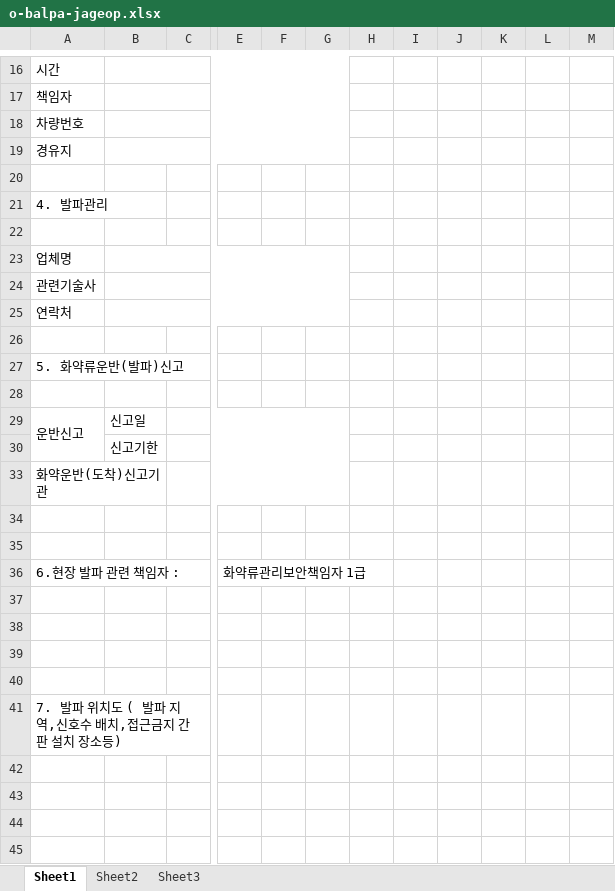
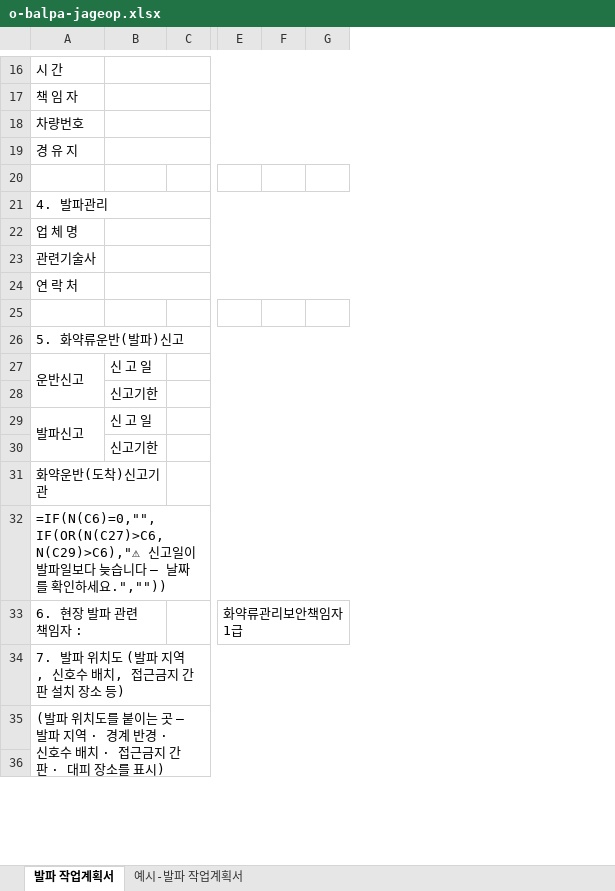
Before and after one commit to kimmyounghwan/K-conmap, an Excel workbook: web/public/forms/orig/o-balpa-jageop.xlsx, sheet 발파 작업계획서, drawn as a sheet; only a part is shown, gaps mark what is left out; values as stored, in another font and other column widths than the file's, no cell formats; formulas without a stored value are shown as written; charts and pictures not drawn; removed rows and columns are numbered as before the commit, all else as after; rows hold the shown columns only; the diff covers the shown part only; the diff names each change by its address in the sheet, - before the commit and + after, or states it on an @@ line.

```diff
--- a/web/public/forms/orig/o-balpa-jageop.xlsx (sheet 발파 작업계획서)
+++ b/web/public/forms/orig/o-balpa-jageop.xlsx (sheet 발파 작업계획서)
-sheet tab: Sheet1
+sheet tab: 발파 작업계획서
-sheet tab: Sheet2
+sheet tab: 예시-발파 작업계획서
-sheet tab: Sheet3
-column B, rows 29-30: 신고일 | 신고기한
-column C, empty
+column B, rows 27-28: 신 고 일 | 신고기한
+column C, empty
-column F, empty
-column G, empty
-column H, empty
-column I, empty
-column J, empty
-column M, empty
-A16: 시간
+A16: 시 간
-A17: 책임자
+A17: 책 임 자
-A19: 경유지
+A19: 경 유 지
+A21:G21 merged
-row 22: (empty)
-A22: 업체명
+A22: 업 체 명
-A24: 연락처
+A24: 연 락 처
+A26:G26 merged
-row 28: (empty)
+row 29: 발파신고 | 신 고 일
@@ row 30 unhidden:  | 신고기한 @@
-A32: (empty)
+A32: =IF(N(C6)=0,"",IF(OR(N(C27)>C6,N(C29)>C6),"⚠ 신고일이 발파일보다 늦습니다 — 날짜를 확인하세요.",""))
+A32:G32 merged
-row 35: (empty)
-A33: 6.현장 발파 관련 책임자 :
+A33: 6. 현장 발파 관련 책임자 :
+A33:B33 merged
+E33:G33 merged
-A34: (empty)
+A34: 7. 발파 위치도 (발파 지역, 신호수 배치, 접근금지 간판 설치 장소 등)
+A34:G34 merged
-row 38: (empty)
-row 39: (empty)
-row 40: (empty)
-A35: 7. 발파 위치도 ( 발파 지역,신호수 배치,접근금지 간판 설치 장소등)
+A35: (발파 위치도를 붙이는 곳 — 발파 지역 · 경계 반경 · 신호수 배치 · 접근금지 간판 · 대피 장소를 표시)
+A35:G49 merged
-row 42: (empty)
-row 43: (empty)
-row 44: (empty)
```
Also changed, not shown: 4 added rows, 18 removed rows, 12 edited cells and merged cells elsewhere in this sheet, sheet 예시-발파 작업계획서, cell formats, hidden cells, charts or pictures, web/public/forms/orig/o-ascon-jageop.xlsx, web/public/forms/orig/o-cheukryang-bogoseo.xlsx, 51 other files.
